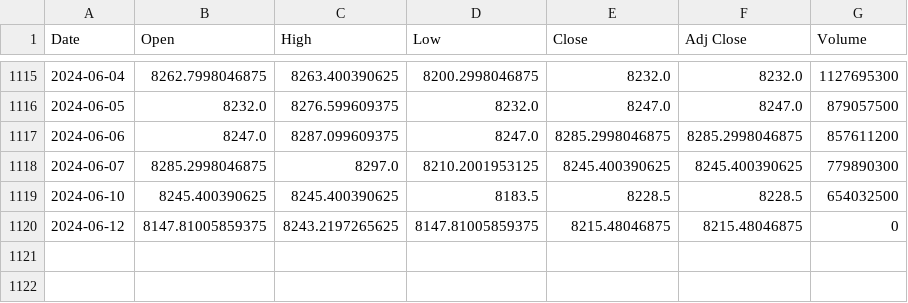
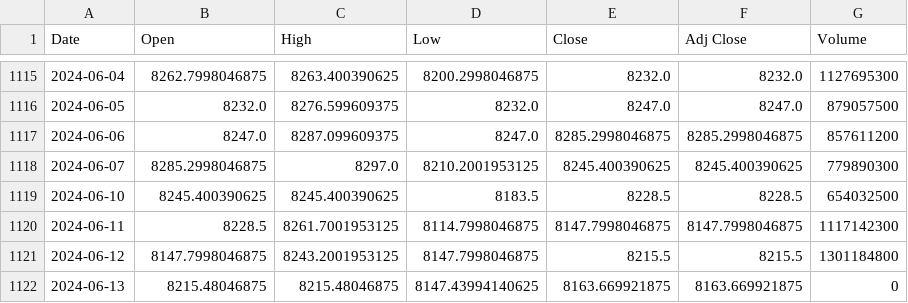
Before and after one commit to HunterPearce/PythonTradingFramework, a CSV file: data/ftse_data.csv, drawn as a sheet; only a part is shown, gaps mark what is left out.

```diff
--- a/data/ftse_data.csv
+++ b/data/ftse_data.csv
@@ -1119,2 +1119,4 @@ Date,Open,High,Low,Close,Adj Close,Volume
 2024-06-10,8245.400390625,8245.400390625,8183.5,8228.5,8228.5,654032500
-2024-06-12,8147.81005859375,8243.2197265625,8147.81005859375,8215.48046875,8215.48046875,0
+2024-06-11,8228.5,8261.7001953125,8114.7998046875,8147.7998046875,8147.7998046875,1117142300
+2024-06-12,8147.7998046875,8243.2001953125,8147.7998046875,8215.5,8215.5,1301184800
+2024-06-13,8215.48046875,8215.48046875,8147.43994140625,8163.669921875,8163.669921875,0
```
Also changed, not shown: data/eur_jpy_data.csv, data/msft_data.csv, 13 other files.
